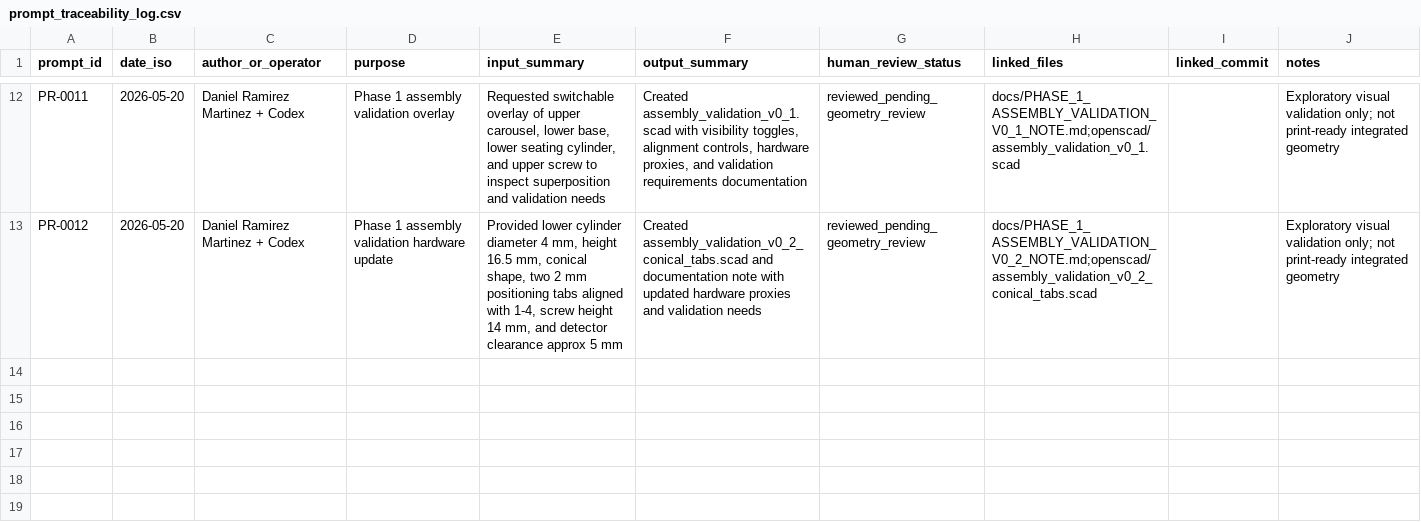
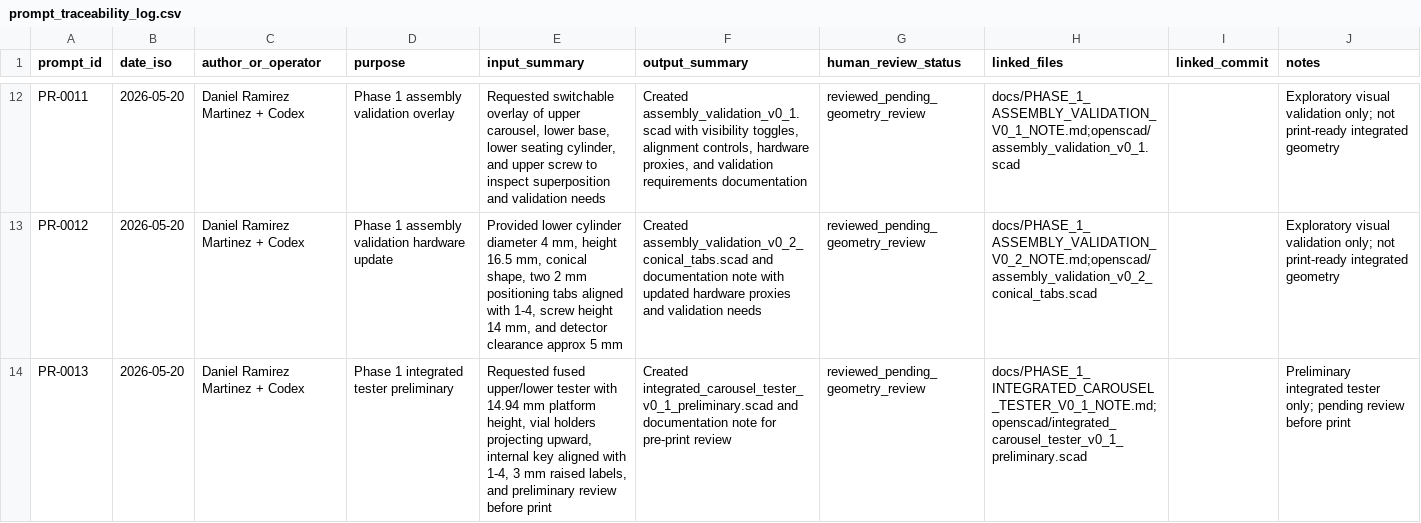
Before and after one commit to Tecnodram/synaptip-uvvis-module, a CSV file: prompts/prompt_traceability_log.csv, drawn as a sheet; only a part is shown, gaps mark what is left out; the diff names each change by its address in the sheet, - before the commit and + after, or states it on an @@ line.

Commit message:
Add preliminary integrated carousel tester v0.1

```diff
--- a/prompts/prompt_traceability_log.csv
+++ b/prompts/prompt_traceability_log.csv
+row 14: PR-0013 | 2026-05-20 | Daniel Ramirez Martinez + Codex | Phase 1 integrated tester preliminary | Requested fused upper/lower tester with 14.94 mm platform height, vial holders projecting upward, internal key aligned with 1-4, 3 mm raised labels, and preliminary review before print | Created integrated_carousel_tester_v0_1_preliminary.scad and documentation note for pre-print review | reviewed_pending_geometry_review | docs/PHASE_1_INTEGRATED_CAROUSEL_TESTER_V0_1_NOTE.md;openscad/integrated_carousel_tester_v0_1_preliminary.scad |  | Preliminary integrated tester only; pending review before print
```
Also changed, not shown: 3 other files.
